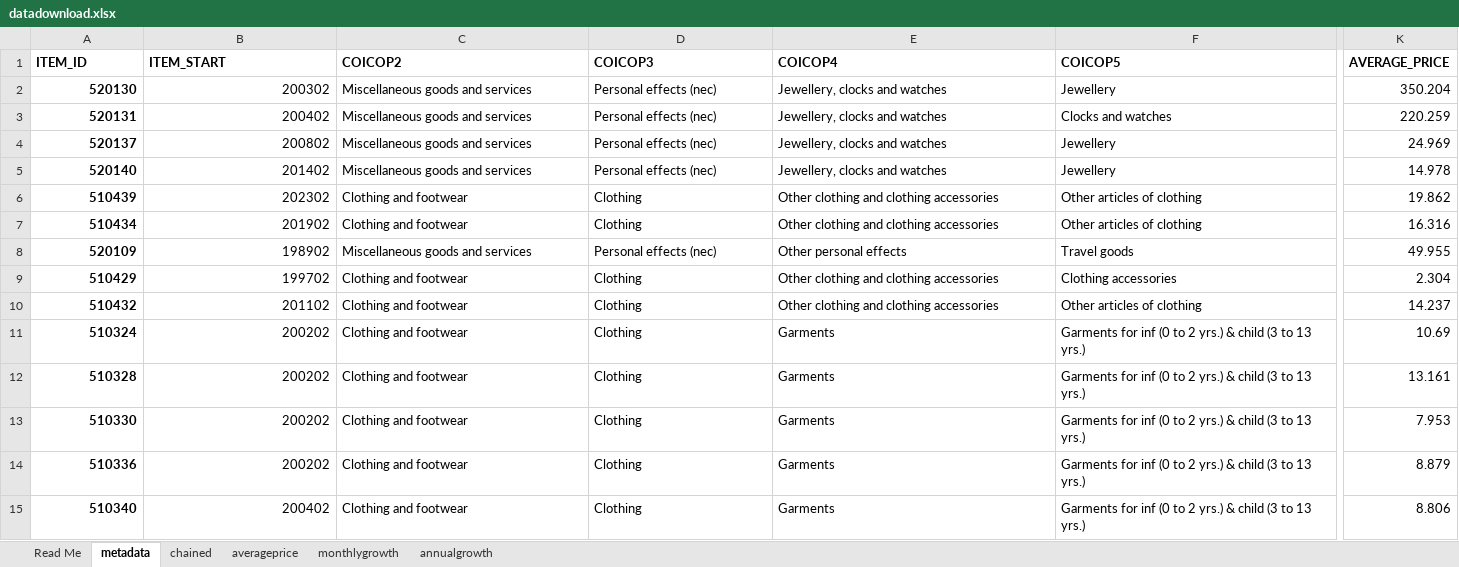
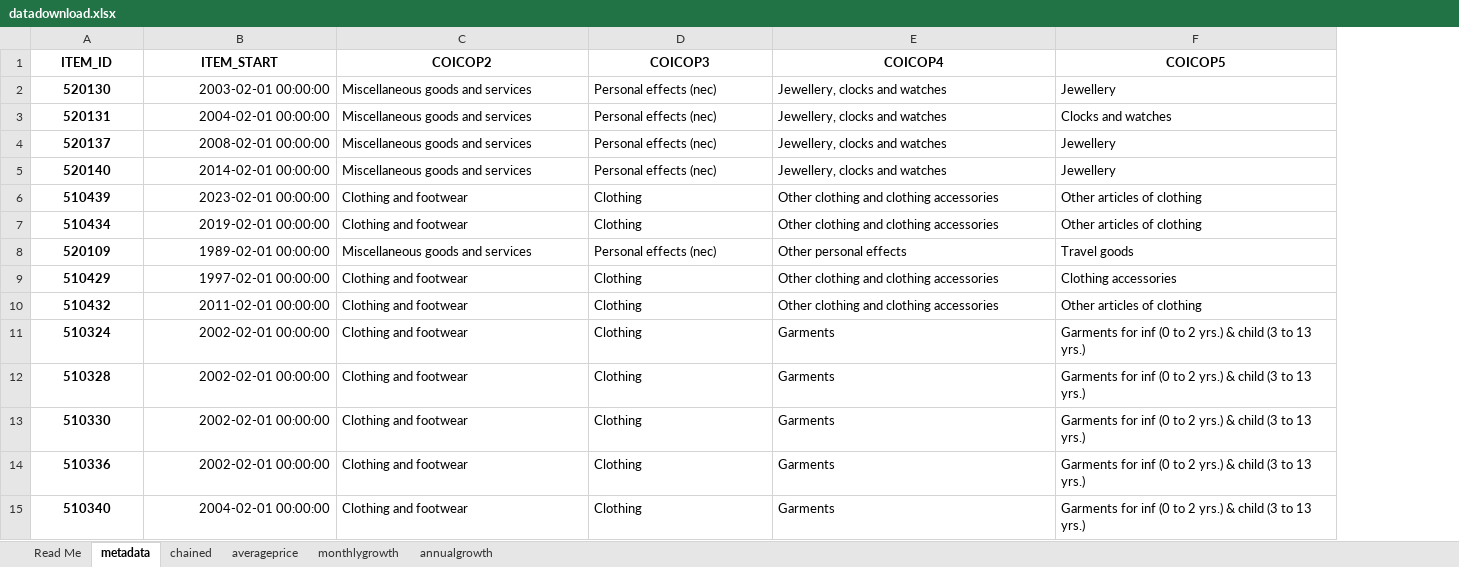
Before and after one commit to ONSvisual/cpi-items-actions-archive-mar25, an Excel workbook: datadownload.xlsx, sheet metadata, drawn as a sheet; only a part is shown, gaps mark what is left out; values as stored, in another font and other column widths than the file's, no borders; the diff covers the shown part only; the diff names each change by its address in the sheet, - before the commit and + after, or states it on an @@ line.

```diff
--- a/datadownload.xlsx (sheet metadata)
+++ b/datadownload.xlsx (sheet metadata)
-column K (AVERAGE_PRICE), rows 2-15: 350.204 | 220.259 | 24.969 | 14.978 | 19.862 | 16.316 | 49.955 | 2.304 | 14.237 | 10.69 | 13.161 | 7.953 | 8.879 | 8.806
-A1:F1 alignment: left
+A1:F1 alignment: center
-A2:A15 alignment: right
+A2:A15 alignment: center
-B2 (ITEM_START): 200302
+B2 (ITEM_START): 2003-02-01 00:00:00
-B3 (ITEM_START): 200402
+B3 (ITEM_START): 2004-02-01 00:00:00
-B4 (ITEM_START): 200802
+B4 (ITEM_START): 2008-02-01 00:00:00
-B5 (ITEM_START): 201402
+B5 (ITEM_START): 2014-02-01 00:00:00
-B6 (ITEM_START): 202302
+B6 (ITEM_START): 2023-02-01 00:00:00
-B7 (ITEM_START): 201902
+B7 (ITEM_START): 2019-02-01 00:00:00
-B8 (ITEM_START): 198902
+B8 (ITEM_START): 1989-02-01 00:00:00
-B9 (ITEM_START): 199702
+B9 (ITEM_START): 1997-02-01 00:00:00
-B10 (ITEM_START): 201102
+B10 (ITEM_START): 2011-02-01 00:00:00
-B11:B14 (ITEM_START): 200202
+B11:B14 (ITEM_START): 2002-02-01 00:00:00
-B15 (ITEM_START): 200402
+B15 (ITEM_START): 2004-02-01 00:00:00
```
Also changed, not shown: 430 edited cells and cell formats elsewhere in this sheet, sheet annualgrowth, sheet monthlygrowth, sheet chained, sheet averageprice, 6 other files.
